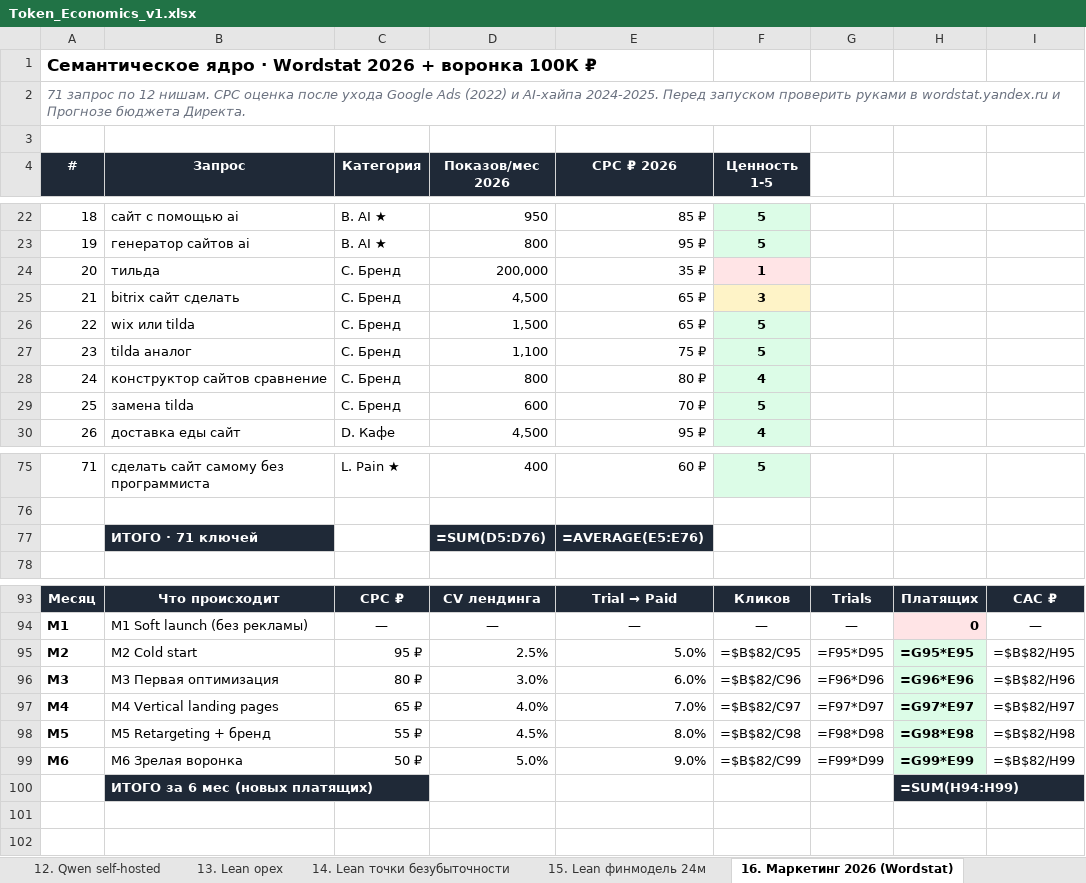
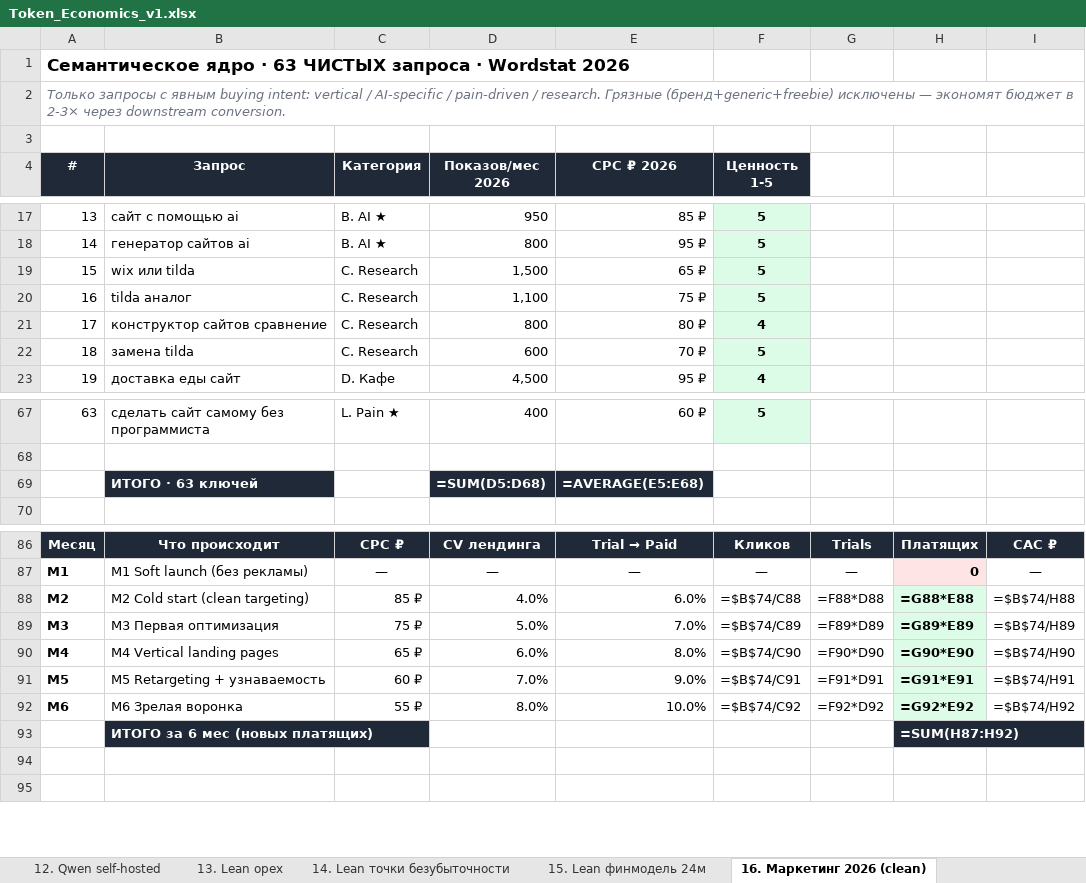
Before and after one commit to zeuszcz/constructor, an Excel workbook: docs/Token_Economics_v1.xlsx, sheet 16. Маркетинг 2026 (clean), drawn as a sheet; only a part is shown, gaps mark what is left out; values as stored, in another font and other column widths than the file's, no borders; formulas without a stored value are shown as written; removed rows and columns are numbered as before the commit, all else as after; the diff covers the shown part only; the diff names each change by its address in the sheet, - before the commit and + after, or states it on an @@ line.

Commit message:
feat(marketing): только чистые таргетированные запросы (63) + добавлено в PDF
- Убраны грязные запросы: тильда (200К), создать сайт (80К), сделать сайт (70К), сайт бесплатно (40К), конструктор сайтов (25К), сайт визитка (12К), bitrix сайт сделать (4.5К), сайт магазина бесплатно (1.5К). Это freebie hunters + brand loyalty конкурентов с downstream conversion 0.5-1%.
- Осталось 63 чистых ключа: vertical (45) + AI ★ (9) + pain ★ (6) + research (4) + buying intent (5). Простой средний CPC 93 ₽, взвешенный 107 ₽, суммарно 141К показов/мес.
- Воронка кардинально лучше на чистом ядре: CV +60%, T→P +20% при сопоставимом CPC.
- Новые цифры: M2 cold = 3 платящих (vs 1 на грязном), M6 = 15 (vs 9), 6-мес кумулятив 40 (vs 23).
- PDF: добавлены 5 новых разделов (13-17) — контекст 2026 + чистые vs грязные + 63 ключа + воронка + 6-мес ramp + LTV/CAC + action plan. PDF теперь 17 разделов, 168К bytes.
- XLSX лист 16 обновлён: 63 чистых ключа, новые 5 сценариев воронки, новый 6-мес ramp.

```diff
--- a/docs/Token_Economics_v1.xlsx (sheet 16. Маркетинг 2026 (clean))
+++ b/docs/Token_Economics_v1.xlsx (sheet 16. Маркетинг 2026 (clean))
-sheet tab: 16. Маркетинг 2026 (Wordstat)
+sheet tab: 16. Маркетинг 2026 (clean)
@@ column A (#) renumbered from row 1 down @@
-row 24: 20 | тильда | C. Бренд | 200,000 | 35 ₽ | 1
-row 25: 21 | bitrix сайт сделать | C. Бренд | 4,500 | 65 ₽ | 3
-C19:C22 (Категория): C. Бренд
+C19:C22 (Категория): C. Research
-B69 (Запрос): ИТОГО · 71 ключей
+B69 (Запрос): ИТОГО · 63 ключей
-D69 (Показов/мес 2026): =SUM(D5:D76)
+D69 (Показов/мес 2026): =SUM(D5:D68)
-E69 (CPC ₽ 2026): =AVERAGE(E5:E76)
+E69 (CPC ₽ 2026): =AVERAGE(E5:E68)
-row 95: M2 | M2 Cold start | 95 ₽ | 2.5% | 5.0% | =$B$82/C95 | =F95*D95 | =G95*E95 | =$B$82/H95
+row 88: M2 | M2 Cold start (clean targeting) | 85 ₽ | 4.0% | 6.0% | =$B$74/C88 | =F88*D88 | =G88*E88 | =$B$74/H88
-C89 (Категория): 80 ₽
+C89 (Категория): 75 ₽
-D89 (Показов/мес 2026): 3.0%
+D89 (Показов/мес 2026): 5.0%
-E89 (CPC ₽ 2026): 6.0%
+E89 (CPC ₽ 2026): 7.0%
-F89 (Ценность 1-5): =$B$82/C96
+F89 (Ценность 1-5): =$B$74/C89
-G89: =F96*D96
+G89: =F89*D89
-H89: =G96*E96
+H89: =G89*E89
-I89: =$B$82/H96
+I89: =$B$74/H89
-D90 (Показов/мес 2026): 4.0%
+D90 (Показов/мес 2026): 6.0%
-E90 (CPC ₽ 2026): 7.0%
+E90 (CPC ₽ 2026): 8.0%
-F90 (Ценность 1-5): =$B$82/C97
+F90 (Ценность 1-5): =$B$74/C90
-G90: =F97*D97
+G90: =F90*D90
-H90: =G97*E97
+H90: =G90*E90
-I90: =$B$82/H97
+I90: =$B$74/H90
-row 98: M5 | M5 Retargeting + бренд | 55 ₽ | 4.5% | 8.0% | =$B$82/C98 | =F98*D98 | =G98*E98 | =$B$82/H98
+row 91: M5 | M5 Retargeting + узнаваемость | 60 ₽ | 7.0% | 9.0% | =$B$74/C91 | =F91*D91 | =G91*E91 | =$B$74/H91
-C92 (Категория): 50 ₽
+C92 (Категория): 55 ₽
-D92 (Показов/мес 2026): 5.0%
+D92 (Показов/мес 2026): 8.0%
-E92 (CPC ₽ 2026): 9.0%
+E92 (CPC ₽ 2026): 10.0%
-F92 (Ценность 1-5): =$B$82/C99
+F92 (Ценность 1-5): =$B$74/C92
-G92: =F99*D99
+G92: =F92*D92
-H92: =G99*E99
+H92: =G92*E92
-I92: =$B$82/H99
+I92: =$B$74/H92
-H93: =SUM(H94:H99)
+H93: =SUM(H87:H92)
```
Also changed, not shown: 3 added rows, 8 removed rows and 35 edited cells elsewhere in this sheet, 4 other files.
